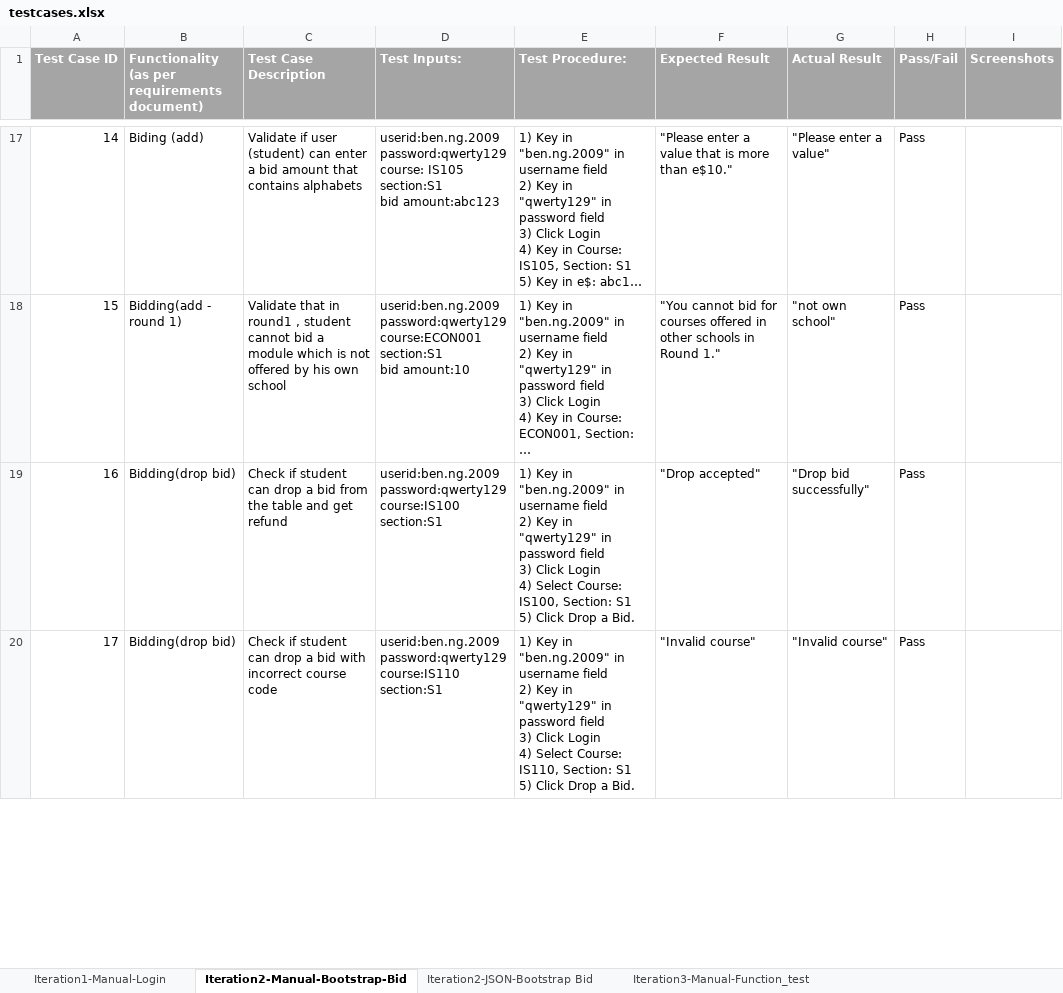
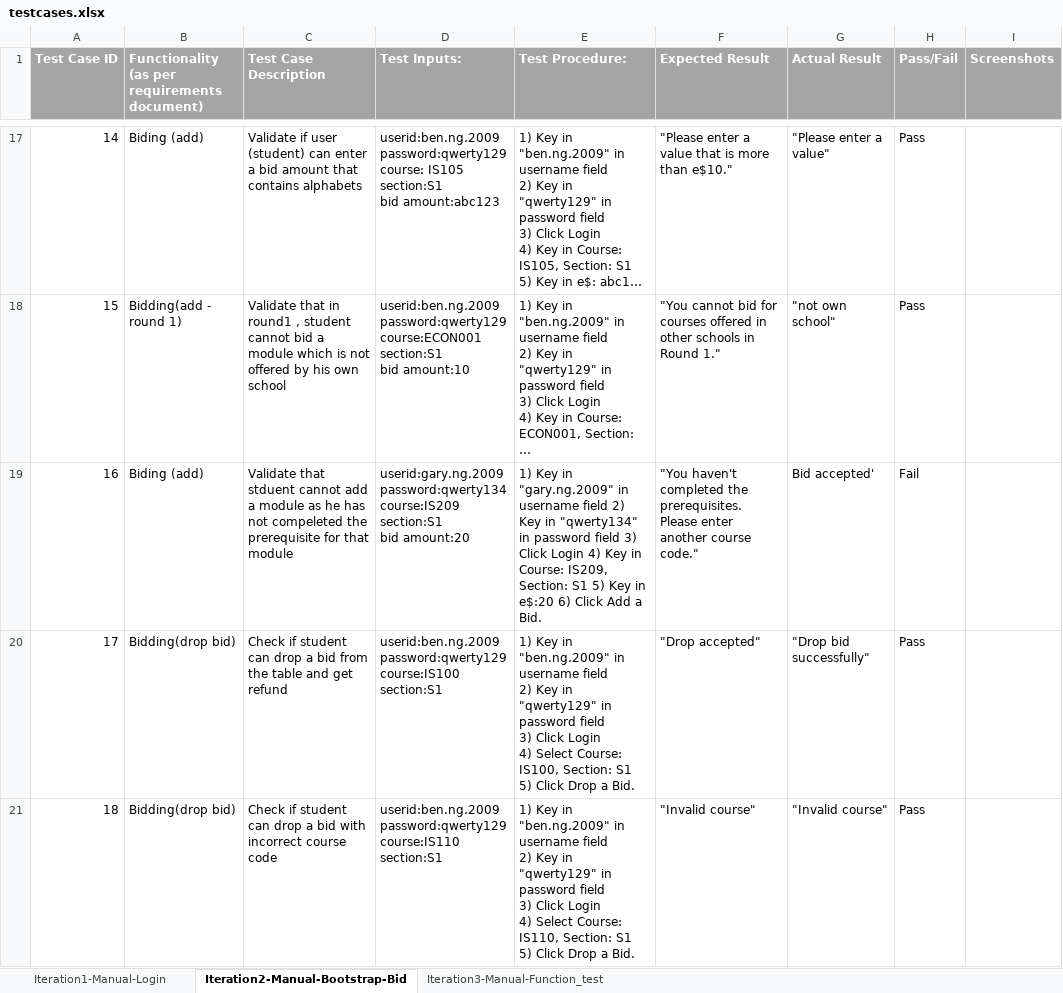
Before and after one commit to sebastianhkx/SPM-2019-Y2S1, an Excel workbook: testing/testcases.xlsx, sheet Iteration2-Manual-Bootstrap-Bid, drawn as a sheet; only a part is shown, gaps mark what is left out; long unchanged cells end in …; values as stored, in another font and other column widths than the file's, no borders; addresses are those after the commit; ↵ is a line break in a cell; the diff covers the shown part only; the diff names each change by its address in the sheet, - before the commit and + after, or states it on an @@ line.

```diff
--- a/testing/testcases.xlsx (sheet Iteration2-Manual-Bootstrap-Bid)
+++ b/testing/testcases.xlsx (sheet Iteration2-Manual-Bootstrap-Bid)
-sheet tab: Iteration2-JSON-Bootstrap Bid
+row 19: 16 | Biding (add) | Validate that stduent cannot add a module as he has not compeleted the prerequisite for that module | userid:gary.ng.2009 ↵ password:qwerty134 ↵ course:IS209 ↵ section:S1 ↵ bid amount:20 | 1) Key in "gary.ng.2009" in username field 2) Key in "qwerty134" in password field 3) Click Login 4) Key in Course: IS209, Section: S1 5) Key in e$:20 6) Click Add a Bid. | "You haven't completed the prerequisites. Please enter another course code." | Bid accepted' | Fail
-A20 (Test Case ID): 16
+A20 (Test Case ID): 17
-A21 (Test Case ID): 17
+A21 (Test Case ID): 18
```
Also changed, not shown: 2 edited cells elsewhere in this sheet, sheet Iteration3-Manual-Function_test, charts or pictures.
